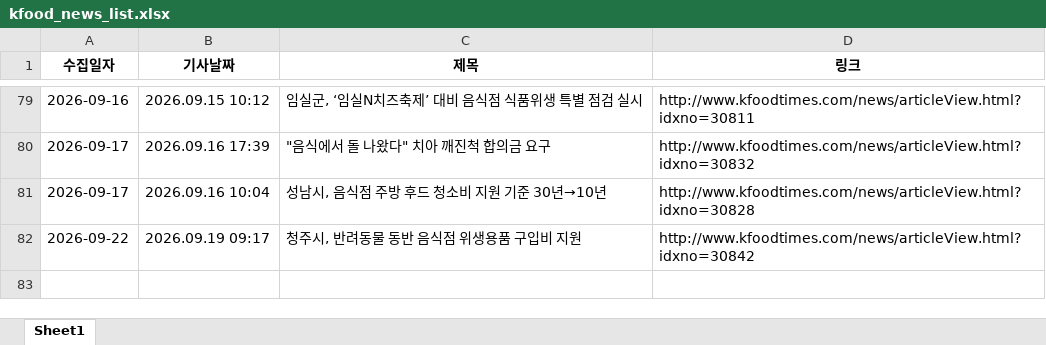
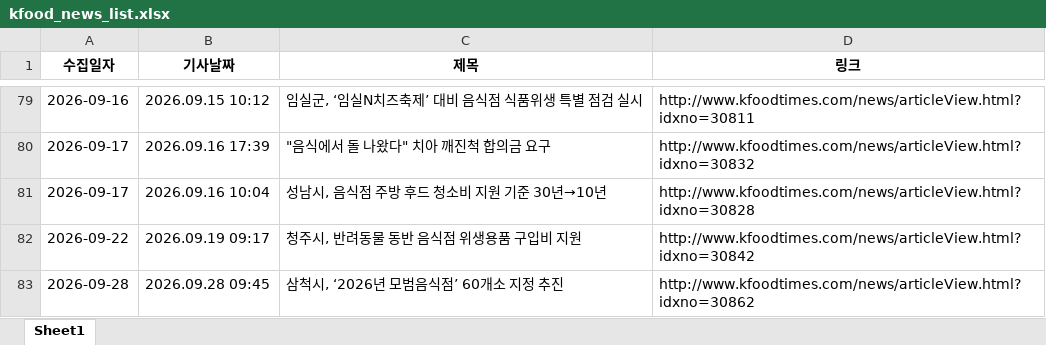
Before and after one commit to nicenajk/Kfood_news, an Excel workbook: kfood_news_list.xlsx, sheet Sheet1, drawn as a sheet; only a part is shown, gaps mark what is left out; values as stored, in another font and other column widths than the file's, no borders; the diff names each change by its address in the sheet, - before the commit and + after, or states it on an @@ line.

```diff
--- a/kfood_news_list.xlsx (sheet Sheet1)
+++ b/kfood_news_list.xlsx (sheet Sheet1)
+row 83: 2026-09-28 | 2026.09.28 09:45 | 삼척시, ‘2026년 모범음식점’ 60개소 지정 추진 | http://www.kfoodtimes.com/news/articleView.html?idxno=30862
```
